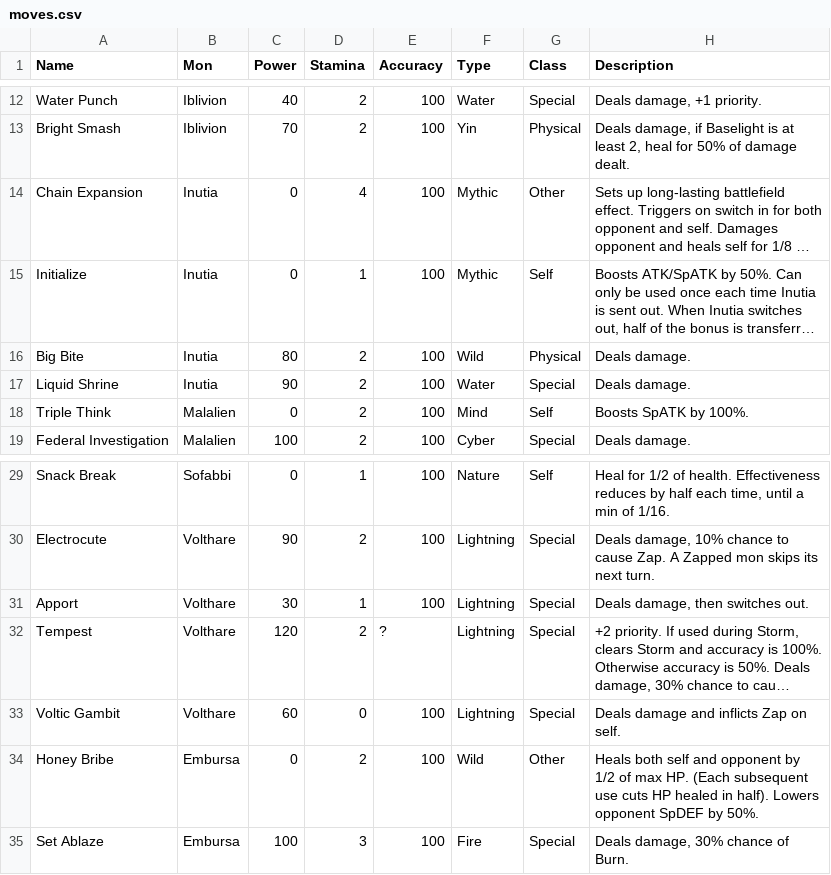
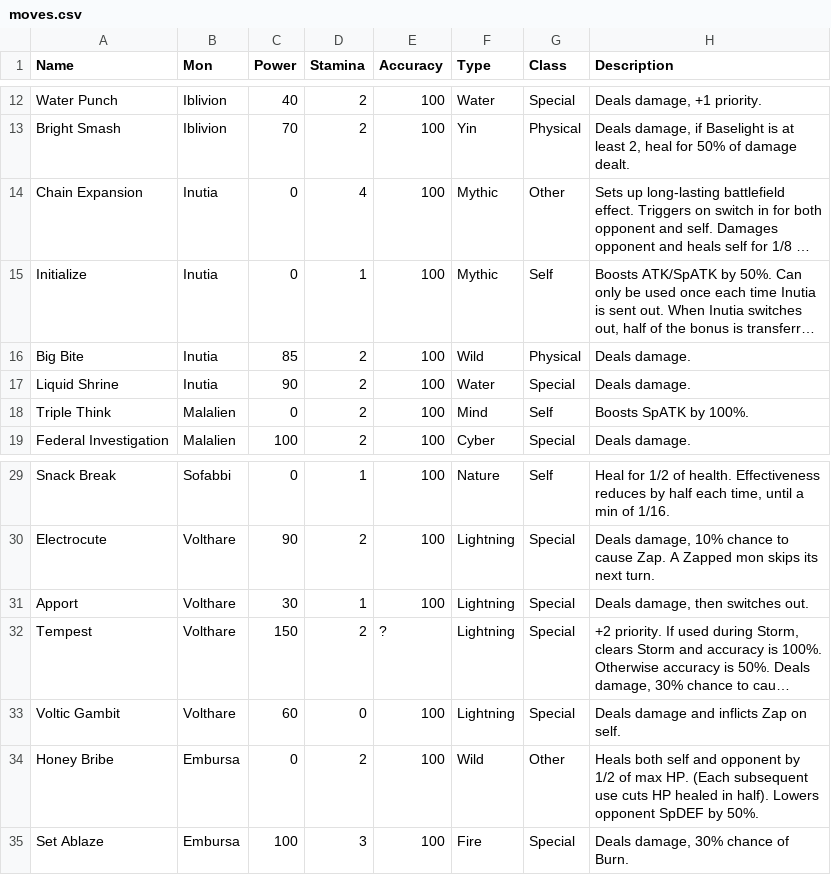
Before and after one commit to sudo-owen/drool, a CSV file: moves.csv, drawn as a sheet; only a part is shown, gaps mark what is left out; long unchanged cells end in …; the diff names each change by its address in the sheet, - before the commit and + after, or states it on an @@ line.

```diff
--- a/moves.csv
+++ b/moves.csv
-C16 (Power): 80
+C16 (Power): 85
-C32 (Power): 120
+C32 (Power): 150
```
Also changed, not shown: mons.csv, 3 other files.
